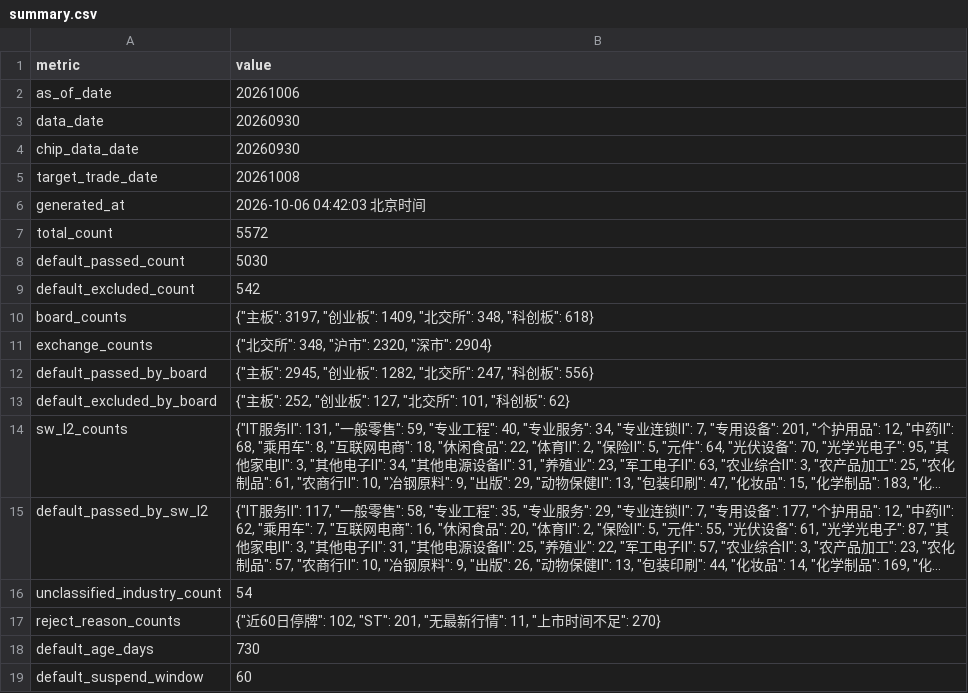
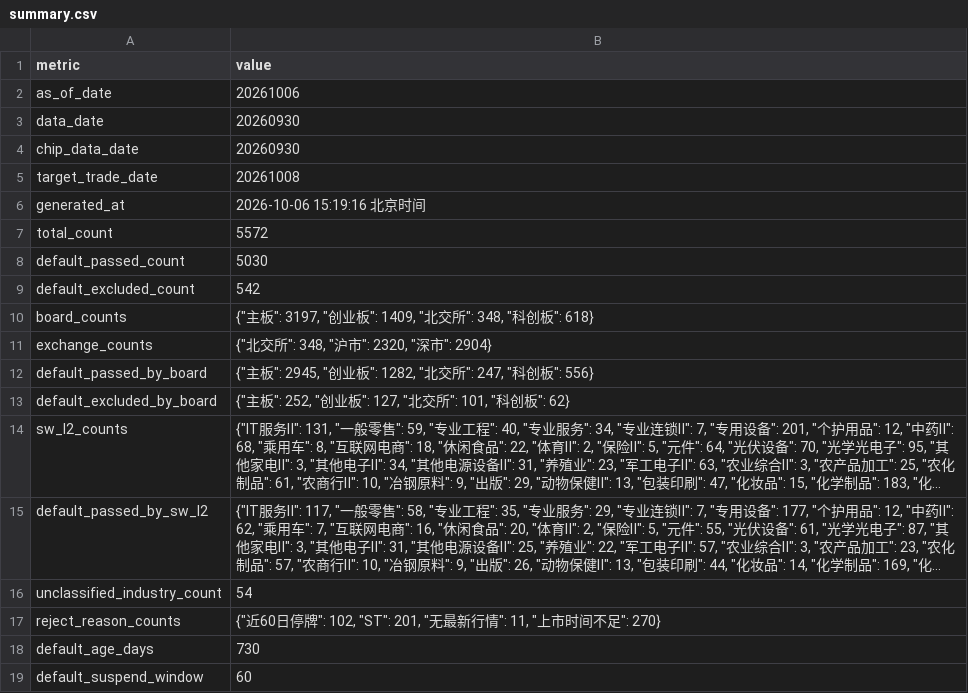
Before and after one commit to csaizbc/Select-Stock, a CSV file: output/summary.csv, drawn as a sheet; long unchanged cells end in ….

```diff
--- a/output/summary.csv
+++ b/output/summary.csv
@@ -5,3 +5,3 @@ chip_data_date,20260930
 target_trade_date,20261008
-generated_at,2026-10-06 04:42:03 北京时间
+generated_at,2026-10-06 15:19:16 北京时间
 total_count,5572
```
Also changed, not shown: 5 other files.
